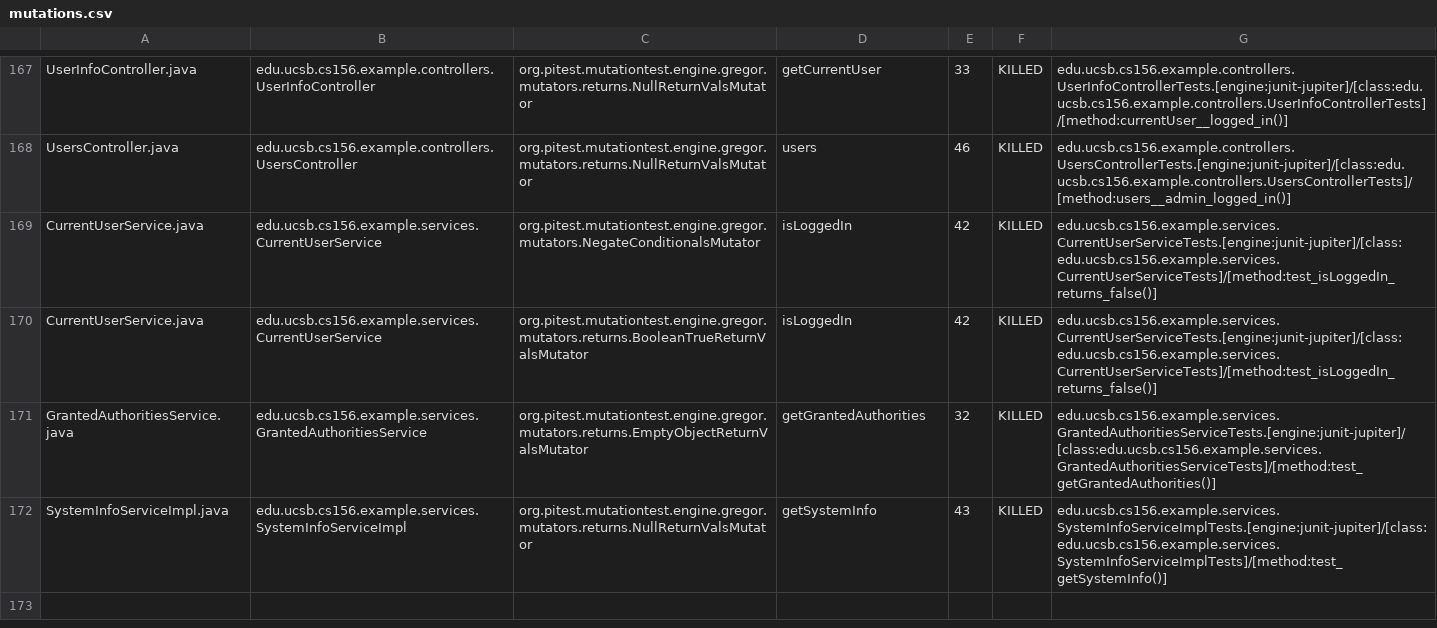
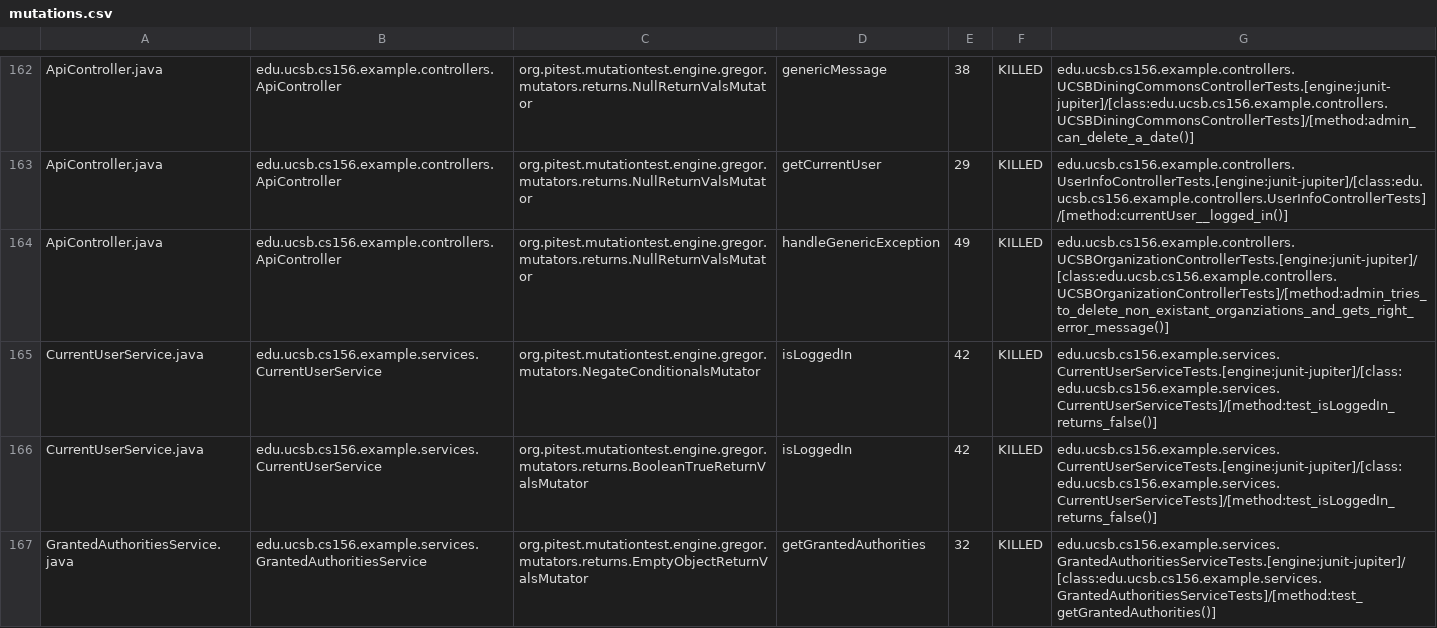
Before and after one commit to ucsb-cs156-s24/team03-s24-5pm-7, a CSV file: prs/96/pitest/mutations.csv, drawn as a sheet; only a part is shown, gaps mark what is left out; the shorter side is filled out with more unchanged rows; addresses are those after the commit; the diff covers the shown part only; the diff names each change by its address in the sheet, - before the commit and + after, or states it on an @@ line.

Commit message:
Deploying to gh-pages from @ ucsb-cs156-s24/team03-s24-5pm-7@ee5e5a33f655c855dbdc898313a24fc24ace426d 🚀

```diff
--- a/prs/96/pitest/mutations.csv
+++ b/prs/96/pitest/mutations.csv
-A162: UserInfoController.java
+A162: ApiController.java
-B162: edu.ucsb.cs156.example.controllers.UserInfoController
+B162: edu.ucsb.cs156.example.controllers.ApiController
-D162: getCurrentUser
+D162: genericMessage
-E162: 33
+E162: 38
-G162: edu.ucsb.cs156.example.controllers.UserInfoControllerTests.[engine:junit-jupiter]/[class:edu.ucsb.cs156.example.controllers.UserInfoControllerTests]/[method:currentUser__logged_in()]
+G162: edu.ucsb.cs156.example.controllers.UCSBDiningCommonsControllerTests.[engine:junit-jupiter]/[class:edu.ucsb.cs156.example.controllers.UCSBDiningCommonsControllerTests]/[method:admin_can_delete_a_date()]
@@ row 2 moved to row 163: ApiController.java @@
-A164: UsersController.java
+A164: ApiController.java
-B164: edu.ucsb.cs156.example.controllers.UsersController
+B164: edu.ucsb.cs156.example.controllers.ApiController
-D164: users
+D164: handleGenericException
-E164: 46
+E164: 49
-G164: edu.ucsb.cs156.example.controllers.UsersControllerTests.[engine:junit-jupiter]/[class:edu.ucsb.cs156.example.controllers.UsersControllerTests]/[method:users__admin_logged_in()]
+G164: edu.ucsb.cs156.example.controllers.UCSBOrganizationControllerTests.[engine:junit-jupiter]/[class:edu.ucsb.cs156.example.controllers.UCSBOrganizationControllerTests]/[method:admin_tries_to_delete_non_existant_organziations_and_gets_right_error_message()]
```
Also changed, not shown: 2 added rows, 2 removed rows and 104 moved rows elsewhere in this file, 18 other files.
